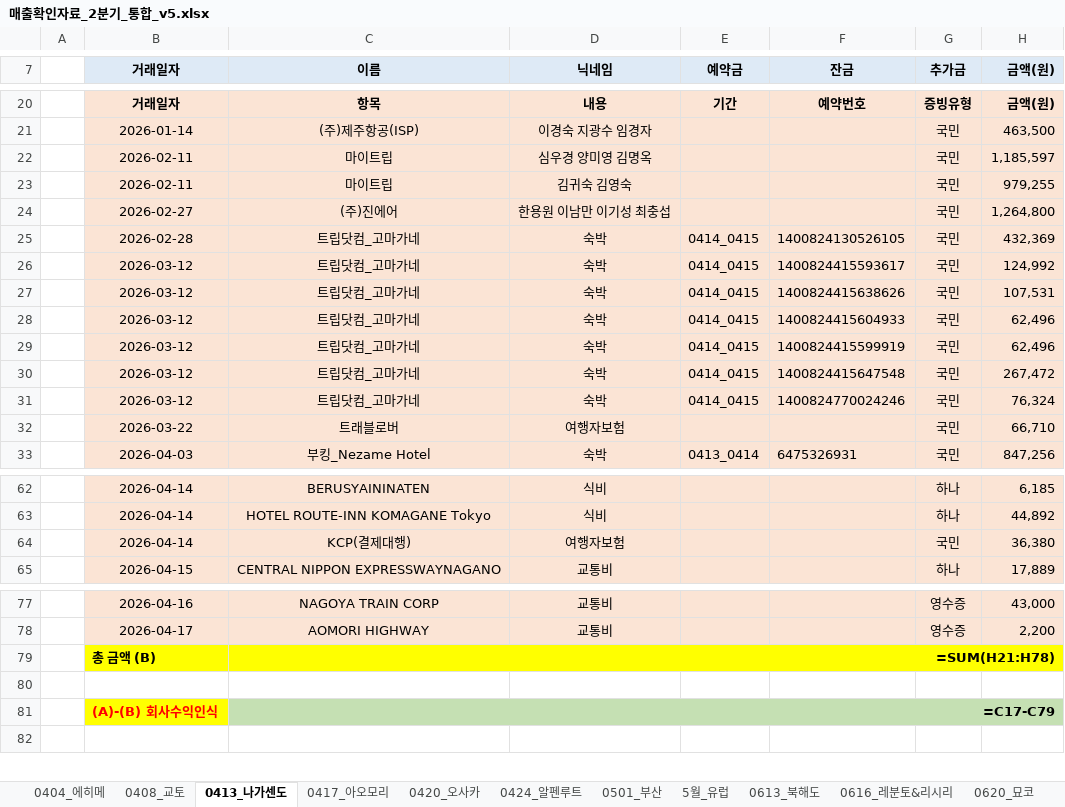
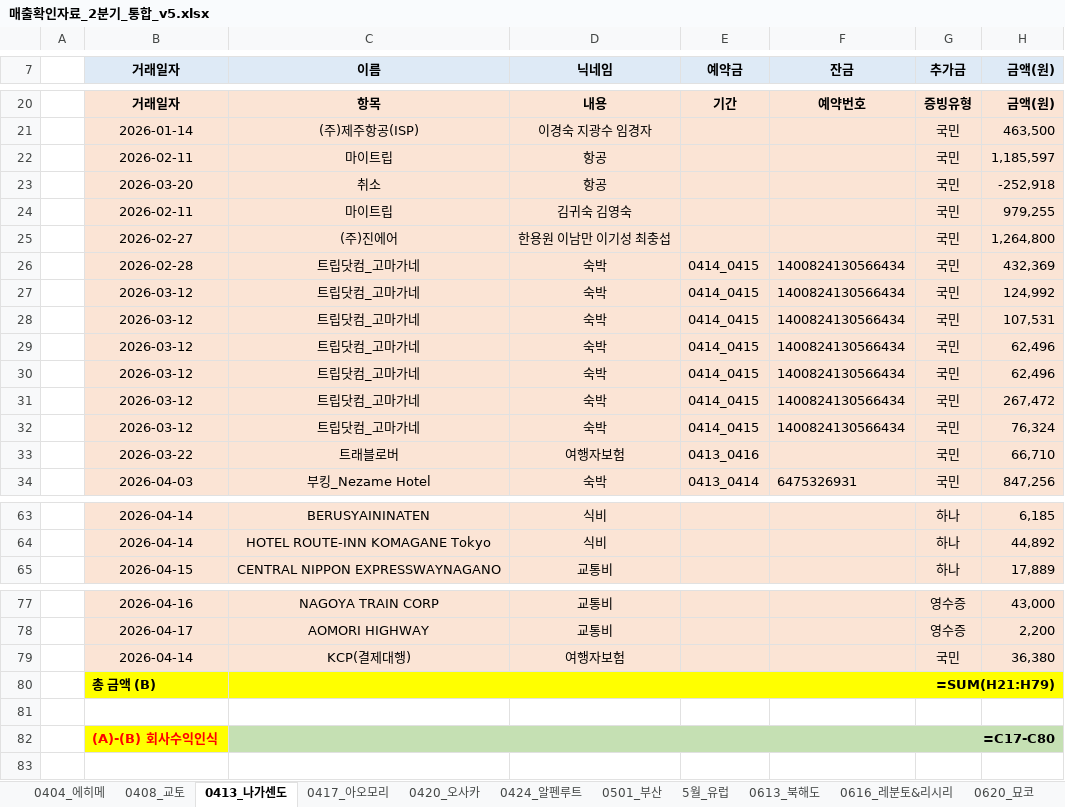
Before and after one commit to 6Soo/cost, an Excel workbook: ledger/data/매출확인자료_2분기_통합_v5.xlsx, sheet 0413_나가센도, drawn as a sheet; only a part is shown, gaps mark what is left out; values as stored, in another font and other column widths than the file's, no borders; formulas without a stored value are shown as written; addresses are those after the commit; the diff names each change by its address in the sheet, - before the commit and + after, or states it on an @@ line.

```diff
--- a/ledger/data/매출확인자료_2분기_통합_v5.xlsx (sheet 0413_나가센도)
+++ b/ledger/data/매출확인자료_2분기_통합_v5.xlsx (sheet 0413_나가센도)
-D22 (닉네임): 심우경 양미영 김명옥
+D22 (닉네임): 항공
+row 23:  | 2026-03-20 | 취소 | 항공 |  |  | 국민 | -252,918
-F26 (잔금): 1400824130526105
+F26 (잔금): 1400824130566434
-F27 (잔금): 1400824415593617
+F27 (잔금): 1400824130566434
-F28 (잔금): 1400824415638626
+F28 (잔금): 1400824130566434
-F29 (잔금): 1400824415604933
+F29 (잔금): 1400824130566434
-F30 (잔금): 1400824415599919
+F30 (잔금): 1400824130566434
-F31 (잔금): 1400824415647548
+F31 (잔금): 1400824130566434
-F32 (잔금): 1400824770024246
+F32 (잔금): 1400824130566434
-E33 (예약금): (empty)
+E33 (예약금): 0413_0416
@@ row 64 moved to row 79: 2026-04-14 @@
-C80 (이름): =SUM(H21:H78)
+C80 (이름): =SUM(H21:H79)
-C82 (이름): =C17-C79
+C82 (이름): =C17-C80
```
Also changed, not shown: sheet 5월_유럽, sheet 0620_묘코, sheet 0424_알펜루트, sheet 0630_오제, sheet 0417_아오모리, sheet 0625_아키타, 7 more sheets, ledger/data/ledger_current.xlsx, ledger/data/ledger_latest.xlsx, 51 other files.
